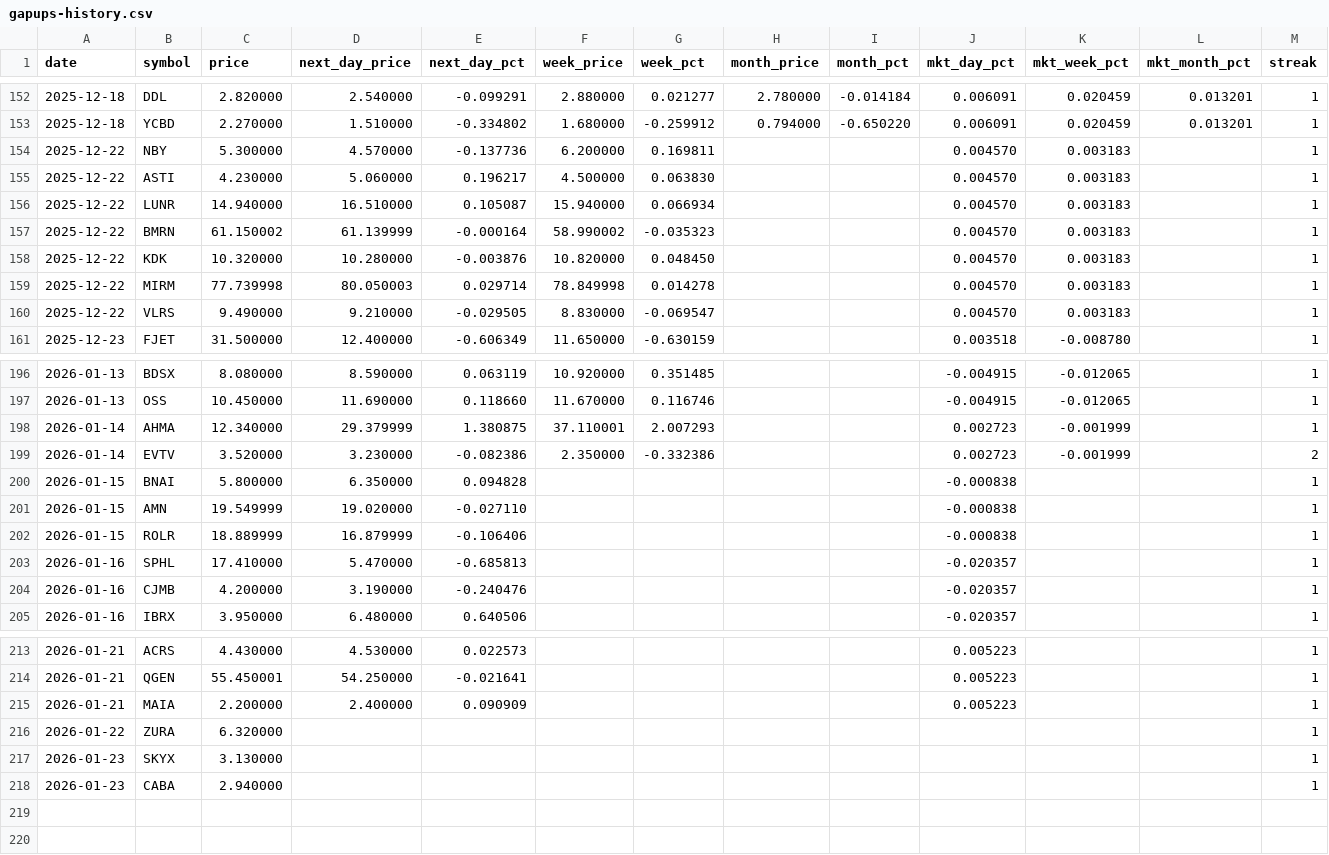
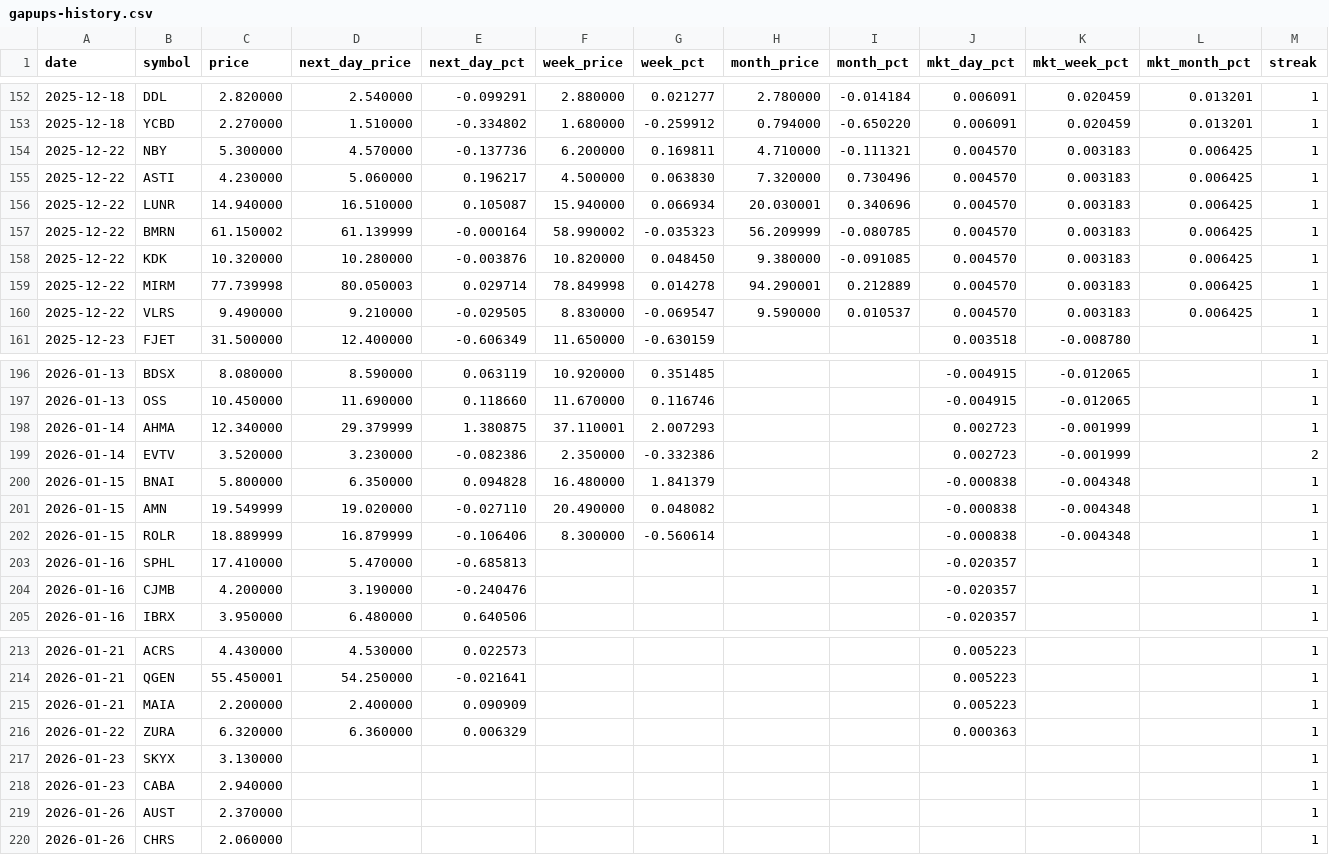
Before and after one commit to Microthware/belfort-reports, a CSV file: history/gapups-history.csv, drawn as a sheet; only a part is shown, gaps mark what is left out.

```diff
--- a/history/gapups-history.csv
+++ b/history/gapups-history.csv
@@ -153,9 +153,9 @@ date,symbol,price,next_day_price,next_day_pct,week_price,week_pct,month_price,mo
 2025-12-18,YCBD,2.270000,1.510000,-0.334802,1.680000,-0.259912,0.794000,-0.650220,0.006091,0.020459,0.013201,1
-2025-12-22,NBY,5.300000,4.570000,-0.137736,6.200000,0.169811,,,0.004570,0.003183,,1
-2025-12-22,ASTI,4.230000,5.060000,0.196217,4.500000,0.063830,,,0.004570,0.003183,,1
-2025-12-22,LUNR,14.940000,16.510000,0.105087,15.940000,0.066934,,,0.004570,0.003183,,1
-2025-12-22,BMRN,61.150002,61.139999,-0.000164,58.990002,-0.035323,,,0.004570,0.003183,,1
-2025-12-22,KDK,10.320000,10.280000,-0.003876,10.820000,0.048450,,,0.004570,0.003183,,1
-2025-12-22,MIRM,77.739998,80.050003,0.029714,78.849998,0.014278,,,0.004570,0.003183,,1
-2025-12-22,VLRS,9.490000,9.210000,-0.029505,8.830000,-0.069547,,,0.004570,0.003183,,1
+2025-12-22,NBY,5.300000,4.570000,-0.137736,6.200000,0.169811,4.710000,-0.111321,0.004570,0.003183,0.006425,1
+2025-12-22,ASTI,4.230000,5.060000,0.196217,4.500000,0.063830,7.320000,0.730496,0.004570,0.003183,0.006425,1
+2025-12-22,LUNR,14.940000,16.510000,0.105087,15.940000,0.066934,20.030001,0.340696,0.004570,0.003183,0.006425,1
+2025-12-22,BMRN,61.150002,61.139999,-0.000164,58.990002,-0.035323,56.209999,-0.080785,0.004570,0.003183,0.006425,1
+2025-12-22,KDK,10.320000,10.280000,-0.003876,10.820000,0.048450,9.380000,-0.091085,0.004570,0.003183,0.006425,1
+2025-12-22,MIRM,77.739998,80.050003,0.029714,78.849998,0.014278,94.290001,0.212889,0.004570,0.003183,0.006425,1
+2025-12-22,VLRS,9.490000,9.210000,-0.029505,8.830000,-0.069547,9.590000,0.010537,0.004570,0.003183,0.006425,1
 2025-12-23,FJET,31.500000,12.400000,-0.606349,11.650000,-0.630159,,,0.003518,-0.008780,,1
@@ -199,5 +199,5 @@ date,symbol,price,next_day_price,next_day_pct,week_price,week_pct,month_price,mo
 2026-01-14,EVTV,3.520000,3.230000,-0.082386,2.350000,-0.332386,,,0.002723,-0.001999,,2
-2026-01-15,BNAI,5.800000,6.350000,0.094828,,,,,-0.000838,,,1
-2026-01-15,AMN,19.549999,19.020000,-0.027110,,,,,-0.000838,,,1
-2026-01-15,ROLR,18.889999,16.879999,-0.106406,,,,,-0.000838,,,1
+2026-01-15,BNAI,5.800000,6.350000,0.094828,16.480000,1.841379,,,-0.000838,-0.004348,,1
+2026-01-15,AMN,19.549999,19.020000,-0.027110,20.490000,0.048082,,,-0.000838,-0.004348,,1
+2026-01-15,ROLR,18.889999,16.879999,-0.106406,8.300000,-0.560614,,,-0.000838,-0.004348,,1
 2026-01-16,SPHL,17.410000,5.470000,-0.685813,,,,,-0.020357,,,1
@@ -215,4 +215,6 @@ date,symbol,price,next_day_price,next_day_pct,week_price,week_pct,month_price,mo
 2026-01-21,MAIA,2.200000,2.400000,0.090909,,,,,0.005223,,,1
-2026-01-22,ZURA,6.320000,,,,,,,,,,1
+2026-01-22,ZURA,6.320000,6.360000,0.006329,,,,,0.000363,,,1
 2026-01-23,SKYX,3.130000,,,,,,,,,,1
 2026-01-23,CABA,2.940000,,,,,,,,,,1
+2026-01-26,AUST,2.370000,,,,,,,,,,1
+2026-01-26,CHRS,2.060000,,,,,,,,,,1
```
Also changed, not shown: 4 other files.
